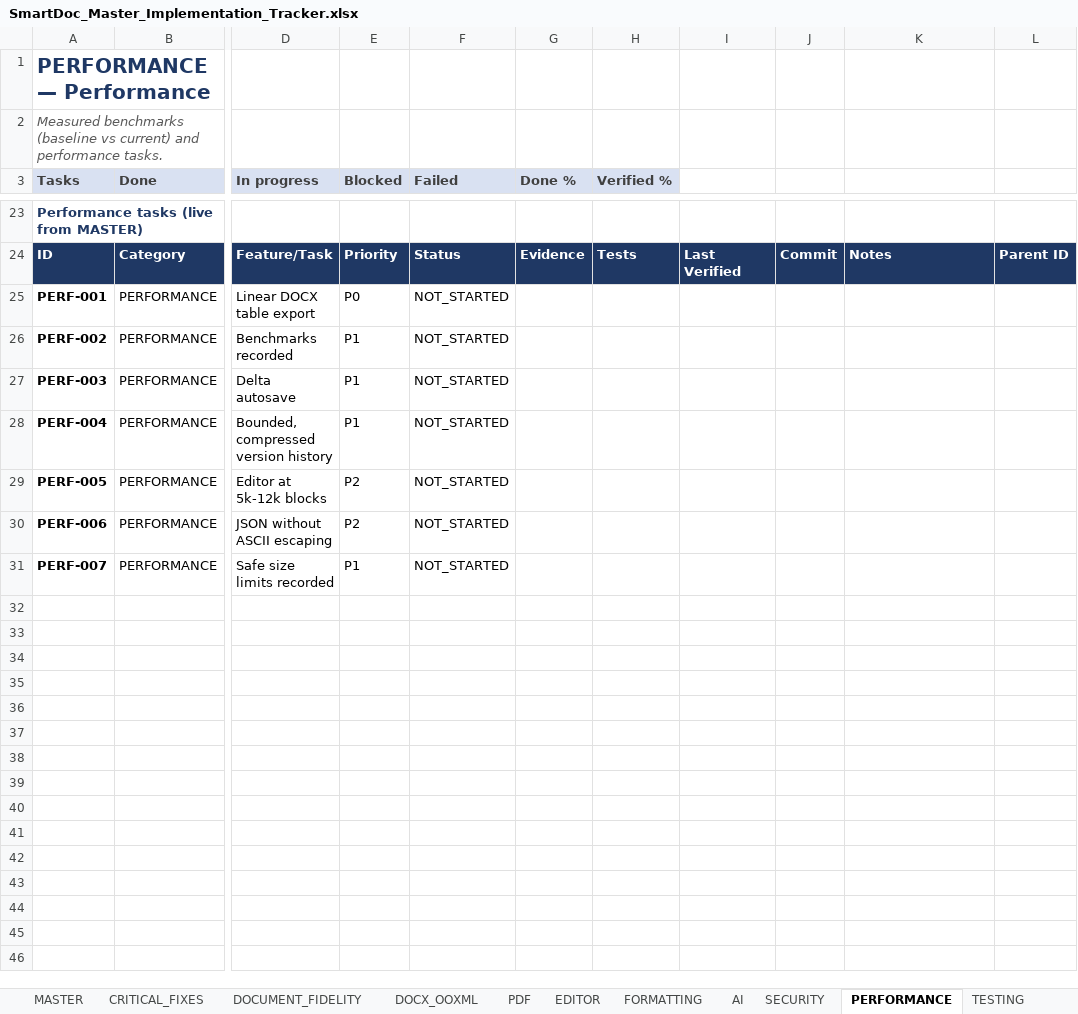
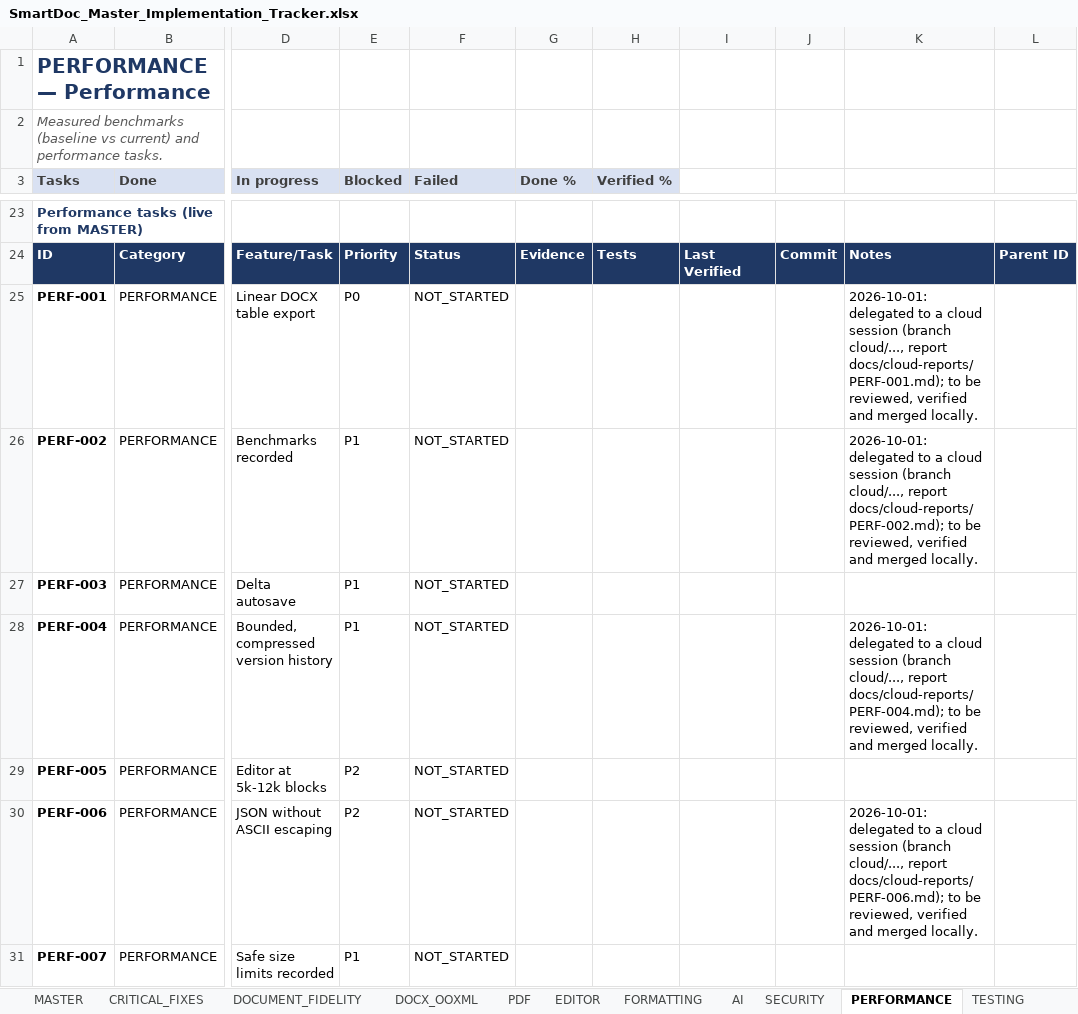
Before and after one commit to Drajeto07/claude, an Excel workbook: SmartDoc_Master_Implementation_Tracker.xlsx, sheet PERFORMANCE, drawn as a sheet; only a part is shown, gaps mark what is left out; values as stored, in another font and other column widths than the file's, no borders; conditional formats not drawn; the diff names each change by its address in the sheet, - before the commit and + after, or states it on an @@ line.

```diff
--- a/SmartDoc_Master_Implementation_Tracker.xlsx (sheet PERFORMANCE)
+++ b/SmartDoc_Master_Implementation_Tracker.xlsx (sheet PERFORMANCE)
-K25: (empty)
+K25: 2026-10-01: delegated to a cloud session (branch cloud/..., report docs/cloud-reports/PERF-001.md); to be reviewed, verified and merged locally.
-K26: (empty)
+K26: 2026-10-01: delegated to a cloud session (branch cloud/..., report docs/cloud-reports/PERF-002.md); to be reviewed, verified and merged locally.
-K28: (empty)
+K28: 2026-10-01: delegated to a cloud session (branch cloud/..., report docs/cloud-reports/PERF-004.md); to be reviewed, verified and merged locally.
-K30: (empty)
+K30: 2026-10-01: delegated to a cloud session (branch cloud/..., report docs/cloud-reports/PERF-006.md); to be reviewed, verified and merged locally.
```
Also changed, not shown: sheet DASHBOARD, sheet TESTING, sheet MASTER, sheet SESSION_STATE, sheet CHANGE_LOG, sheet SECURITY, 2 more sheets, formulas that keep their value, 5 other files.
